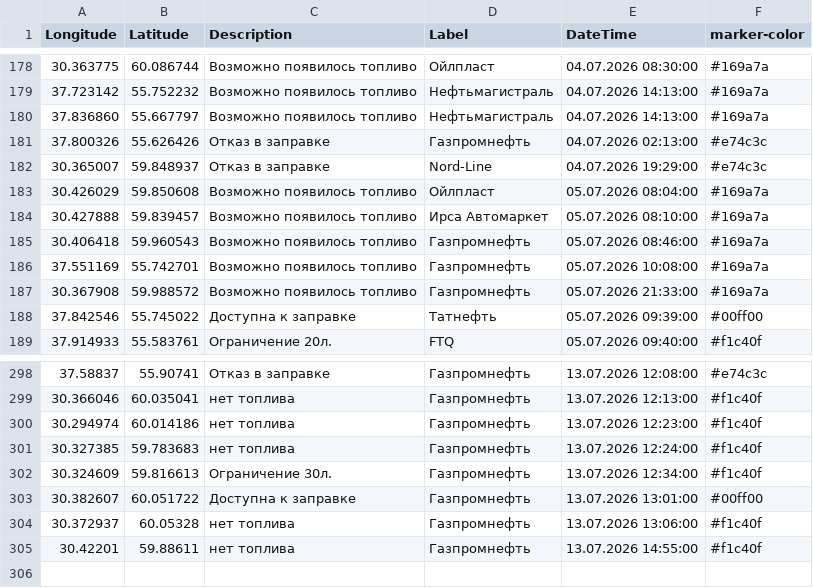
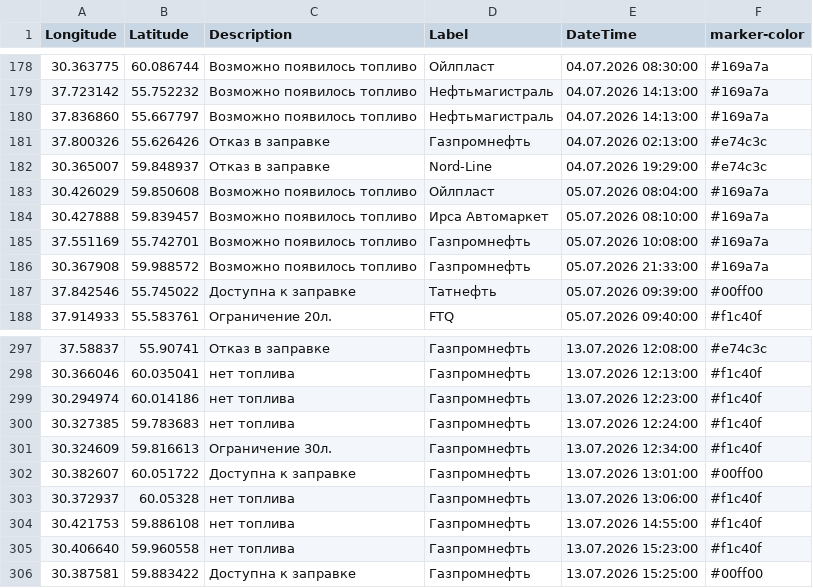
Before and after one commit to ProilKarpenko/Proil_AZS, a CSV file: data.csv, drawn as a sheet; only a part is shown, gaps mark what is left out.

Commit message:
Автоматическое обновление

```diff
--- a/data.csv
+++ b/data.csv
@@ -184,3 +184,2 @@ Longitude;Latitude;Description;Label;DateTime;marker-color
 30.427888;59.839457;Возможно появилось топливо;Ирса Автомаркет;05.07.2026 08:10:00;#169a7a
-30.406418;59.960543;Возможно появилось топливо;Газпромнефть ;05.07.2026 08:46:00;#169a7a
 37.551169;55.742701;Возможно появилось топливо;Газпромнефть ;05.07.2026 10:08:00;#169a7a
@@ -304,2 +303,4 @@ Longitude;Latitude;Description;Label;DateTime;marker-color
 30.372937;60.05328;нет топлива ;Газпромнефть ;13.07.2026 13:06:00;#f1c40f
-30.42201;59.88611;нет топлива ;Газпромнефть ;13.07.2026 14:55:00;#f1c40f
+30.421753;59.886108;нет топлива ;Газпромнефть ;13.07.2026 14:55:00;#f1c40f
+30.406640;59.960558;нет топлива ;Газпромнефть ;13.07.2026 15:23:00;#f1c40f
+30.387581;59.883422;Доступна к заправке;Газпромнефть;13.07.2026 15:25:00;#00ff00
```
